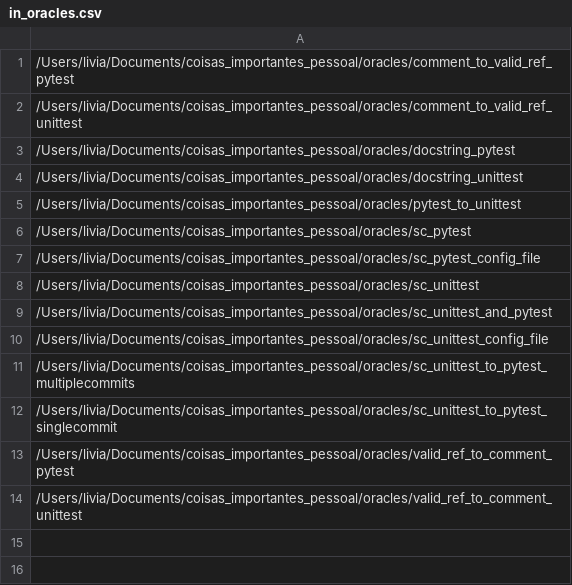
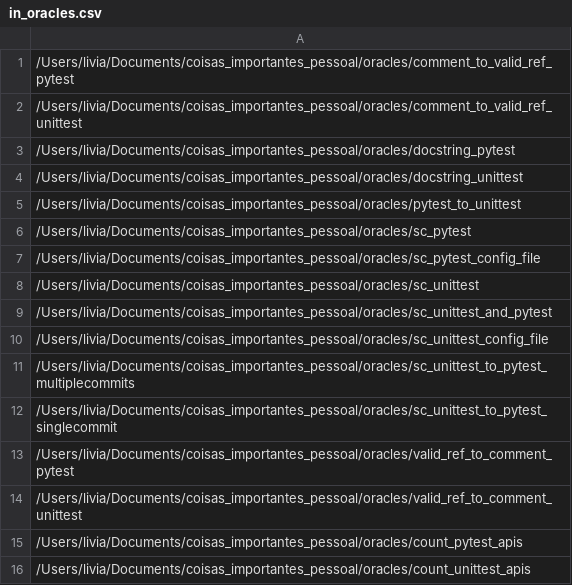
Before and after one commit to liviaab/pyfran, a CSV file: in_oracles.csv, drawn as a sheet; the diff names each change by its address in the sheet, - before the commit and + after, or states it on an @@ line.

Commit message:
Add heuristic to find occurrences of unittest.mock

```diff
--- a/in_oracles.csv
+++ b/in_oracles.csv
+row 15: /Users/livia/Documents/coisas_importantes_pessoal/oracles/count_pytest_apis
+row 16: /Users/livia/Documents/coisas_importantes_pessoal/oracles/count_unittest_apis
```
Also changed, not shown: 4 other files.
